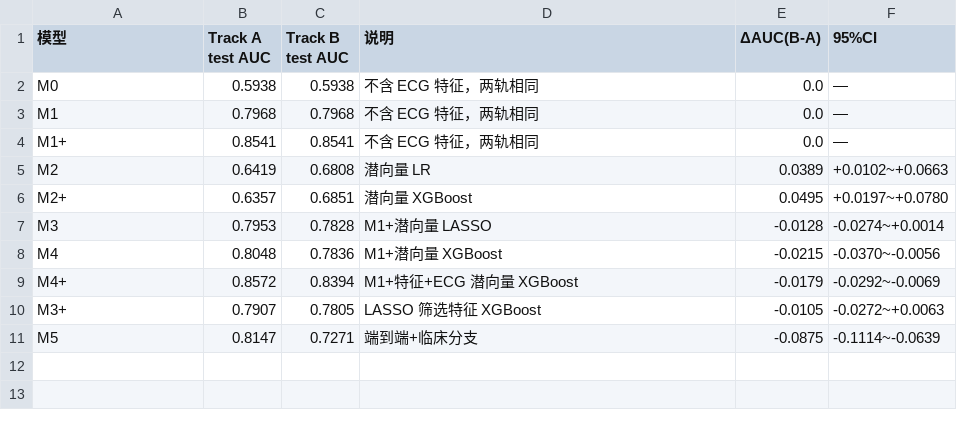
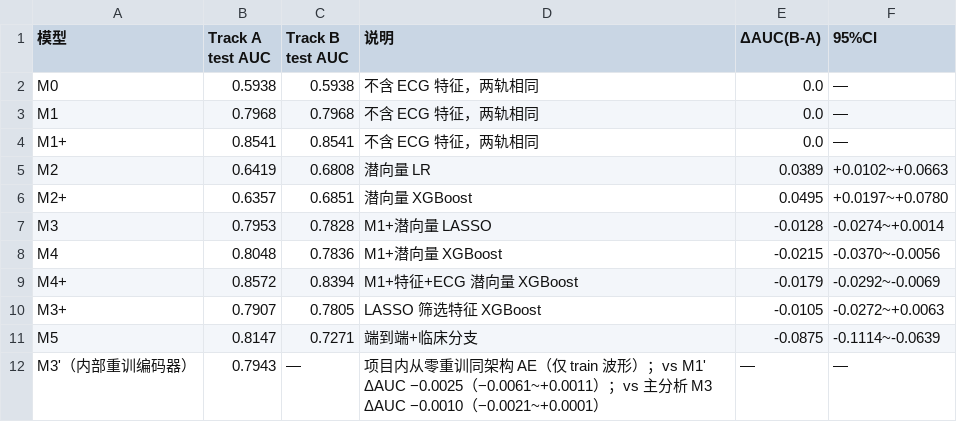
Before and after one commit to iditor1993/sepsis-ecg-mortality-prediction, a CSV file: results/trackab_comparison.csv, drawn as a sheet.

Commit message:
内部重训编码器敏感性分析：阴性结论对编码器来源稳健
- sensitivity_encoder_retrain.py：项目内从零重训同架构自编码器
  （V14 原配方，仅 train 子集 10,346 条缓存波形，无标签/无测试接触）
- M2' 0.643（vs 主分析 0.642）；M3' vs M1' ΔAUC -0.0025（CI 排除 0.02）；
  M3' vs 主分析 M3 ΔAUC -0.0010（-0.0021~+0.0001）——结论稳健
- 报告 5.1 节补-ENC 行、局限节编码器来源表述、治理轨迹；
  trackab_comparison.csv 追加 M3' 行

```diff
--- a/results/trackab_comparison.csv
+++ b/results/trackab_comparison.csv
@@ -11 +11,2 @@ M3+,0.7907,0.7805,LASSO 筛选特征 XGBoost,-0.0105,-0.0272~+0.0063
 M5,0.8147,0.7271,端到端+临床分支,-0.0875,-0.1114~-0.0639
+M3'（内部重训编码器）,0.7943,—,"项目内从零重训同架构 AE（仅 train 波形）；vs M1' ΔAUC −0.0025（−0.0061~+0.0011）；vs 主分析 M3 ΔAUC −0.0010（−0.0021~+0.0001）",—,—
```
Also changed, not shown: 3 other files.
